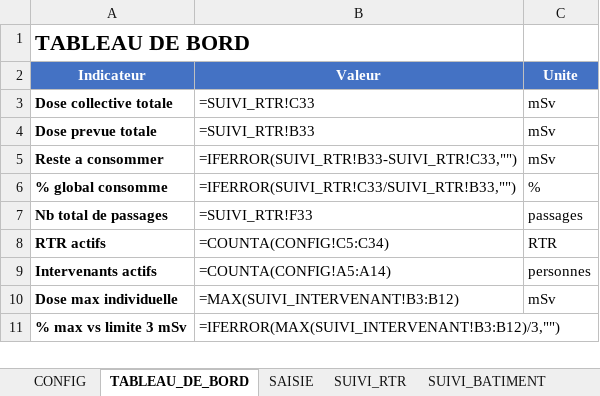
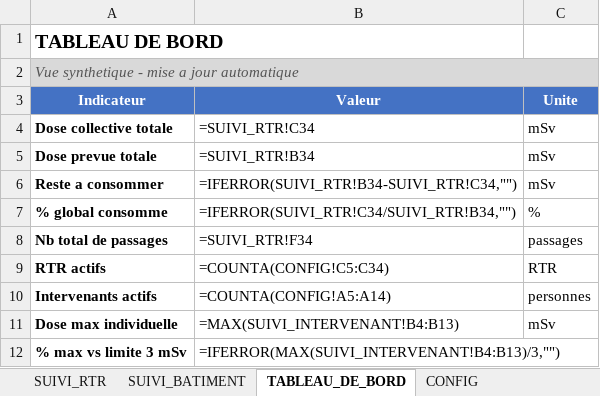
Before and after one commit to xaviergdlr/dosi, an Excel workbook: Suivi_Dosimetrique_GRAVELINES.xlsx, sheet TABLEAU_DE_BORD, drawn as a sheet; values as stored, in another font and other column widths than the file's, no borders; formulas without a stored value are shown as written; addresses are those after the commit; the diff names each change by its address in the sheet, - before the commit and + after, or states it on an @@ line.

```diff
--- a/Suivi_Dosimetrique_GRAVELINES.xlsx (sheet TABLEAU_DE_BORD)
+++ b/Suivi_Dosimetrique_GRAVELINES.xlsx (sheet TABLEAU_DE_BORD)
@@ sheet tab order changed: SUIVI_RTR | SUIVI_BATIMENT | TABLEAU_DE_BORD | CONFIG @@
@@ A1 text size: smaller @@
+row 2: Vue synthetique - mise a jour automatique
-B4 (Valeur): =SUIVI_RTR!C33
+B4 (Valeur): =SUIVI_RTR!C34
-B5 (Valeur): =SUIVI_RTR!B33
+B5 (Valeur): =SUIVI_RTR!B34
-B6 (Valeur): =IFERROR(SUIVI_RTR!B33-SUIVI_RTR!C33,"")
+B6 (Valeur): =IFERROR(SUIVI_RTR!B34-SUIVI_RTR!C34,"")
-B7 (Valeur): =IFERROR(SUIVI_RTR!C33/SUIVI_RTR!B33,"")
+B7 (Valeur): =IFERROR(SUIVI_RTR!C34/SUIVI_RTR!B34,"")
-B8 (Valeur): =SUIVI_RTR!F33
+B8 (Valeur): =SUIVI_RTR!F34
-B11 (Valeur): =MAX(SUIVI_INTERVENANT!B3:B12)
+B11 (Valeur): =MAX(SUIVI_INTERVENANT!B4:B13)
-B12 (Valeur): =IFERROR(MAX(SUIVI_INTERVENANT!B3:B12)/3,"")
+B12 (Valeur): =IFERROR(MAX(SUIVI_INTERVENANT!B4:B13)/3,"")
```
Also changed, not shown: sheet SUIVI_RTR, sheet SUIVI_BATIMENT, sheet SUIVI_INTERVENANT, sheet SAISIE, sheet CONFIG.
